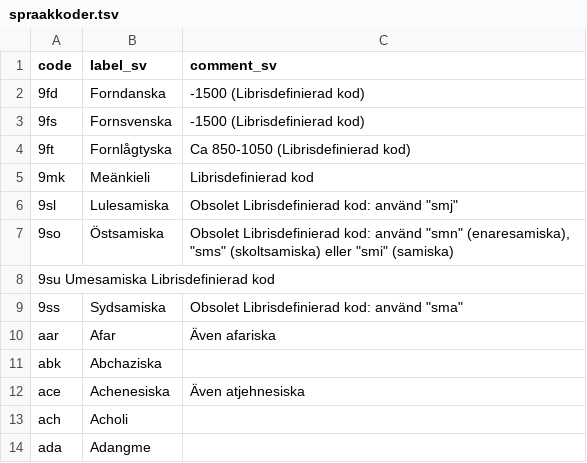
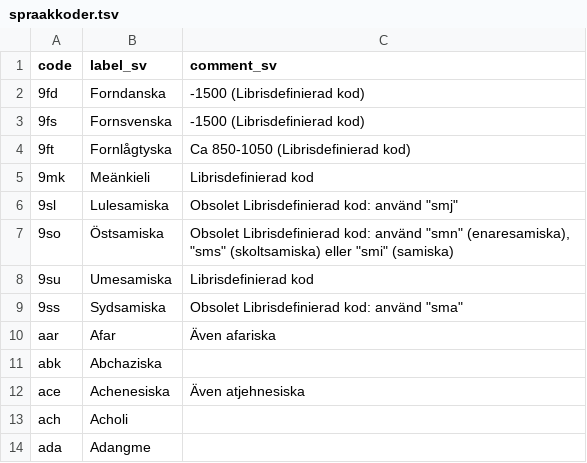
Before and after one commit to libris/definitions, a TSV file: source/spraakkoder.tsv, drawn as a sheet; only a part is shown; removed rows and columns are numbered as before the commit, all else as after; the diff names each change by its address in the sheet, - before the commit and + after, or states it on an @@ line.

Commit message:
Fix code for Umesamiska tab separation

```diff
--- a/source/spraakkoder.tsv
+++ b/source/spraakkoder.tsv
-row 8: 9su Umesamiska Librisdefinierad kod
+row 8: 9su | Umesamiska | Librisdefinierad kod
```
